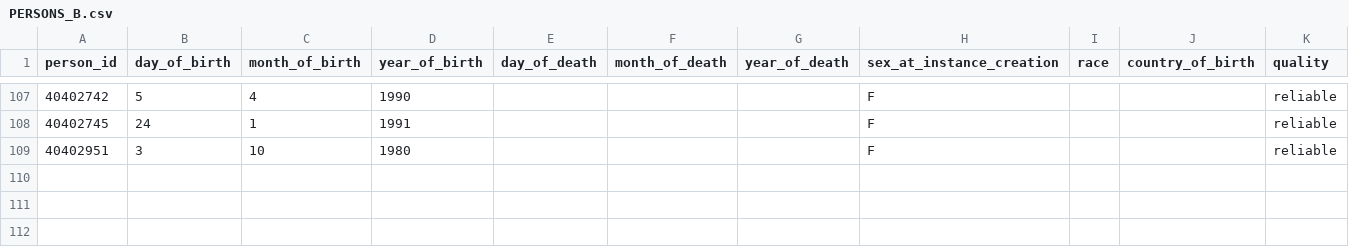
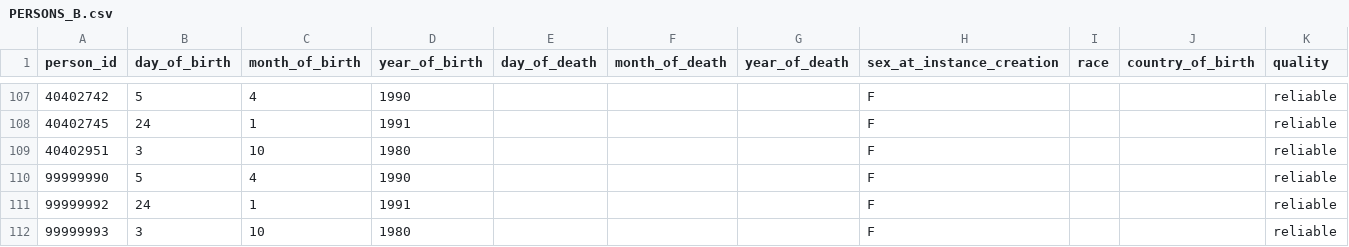
Before and after one commit to IMI-ConcePTION/DP3-MS-SLE, a CSV file: i_simulated_data_instance/PERSONS_B.csv, drawn as a sheet; only a part is shown, gaps mark what is left out; the diff names each change by its address in the sheet, - before the commit and + after, or states it on an @@ line.

Commit message:
Added new persons in PERSONS

```diff
--- a/i_simulated_data_instance/PERSONS_B.csv
+++ b/i_simulated_data_instance/PERSONS_B.csv
+row 110: 99999990 | 5 | 4 | 1990 |  |  |  | F |  |  | reliable
+row 111: 99999992 | 24 | 1 | 1991 |  |  |  | F |  |  | reliable
+row 112: 99999993 | 3 | 10 | 1980 |  |  |  | F |  |  | reliable
```
